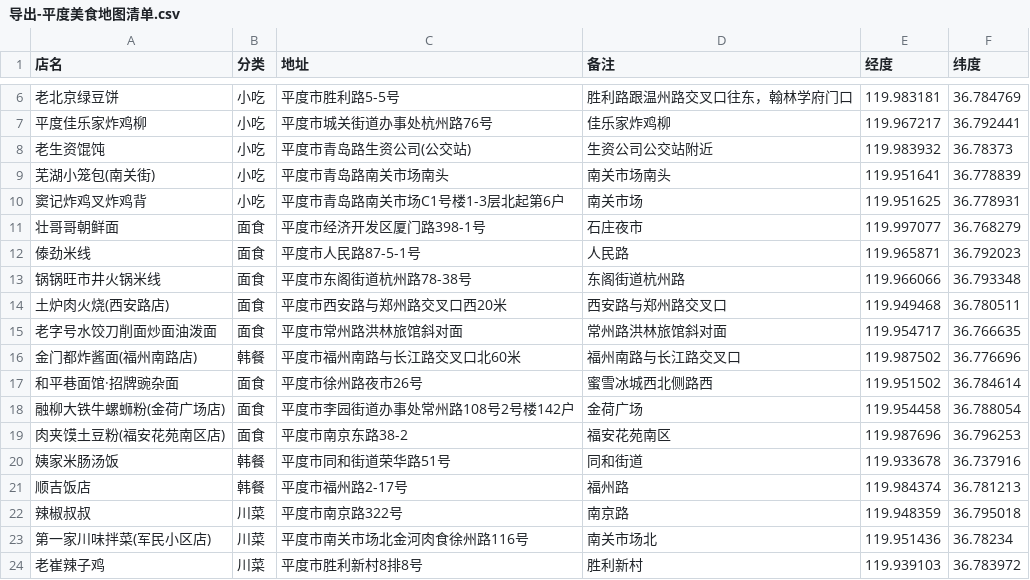
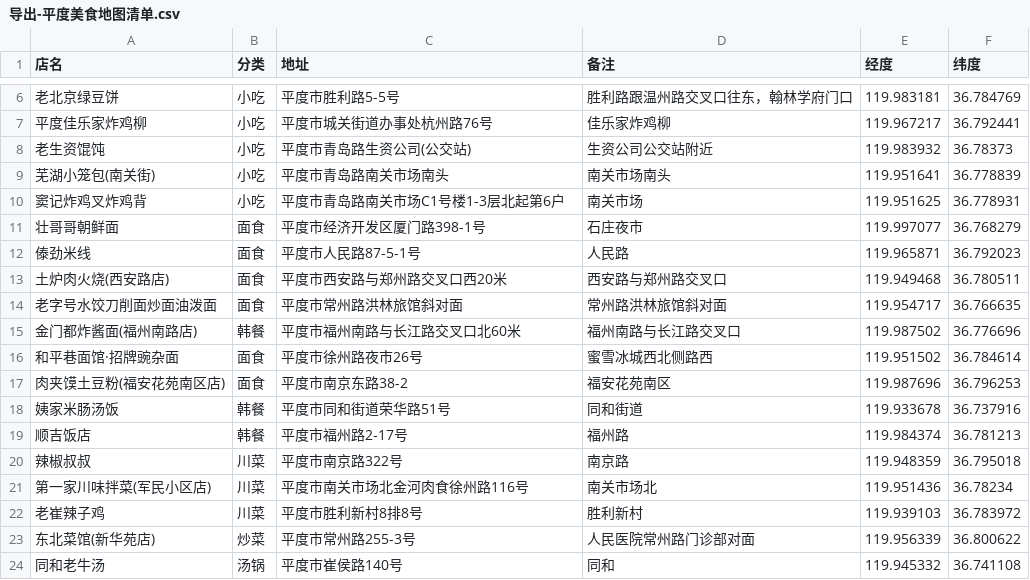
Before and after one commit to yuntoyee/pingdu-food-map, a CSV file: 导出-平度美食地图清单.csv, drawn as a sheet; only a part is shown, gaps mark what is left out; the shorter side is filled out with more unchanged rows; the diff names each change by its address in the sheet, - before the commit and + after, or states it on an @@ line.

Commit message:
删除融柳大铁牛螺蛳粉、锅锅旺市井火锅米线两家店铺，同步导出清单

```diff
--- a/导出-平度美食地图清单.csv
+++ b/导出-平度美食地图清单.csv
-row 13: 锅锅旺市井火锅米线 | 面食 | 平度市东阁街道杭州路78-38号 | 东阁街道杭州路 | 119.966066 | 36.793348
-row 18: 融柳大铁牛螺蛳粉(金荷广场店) | 面食 | 平度市李园街道办事处常州路108号2号楼142户 | 金荷广场 | 119.954458 | 36.788054
```
Also changed, not shown: 4 other files.
